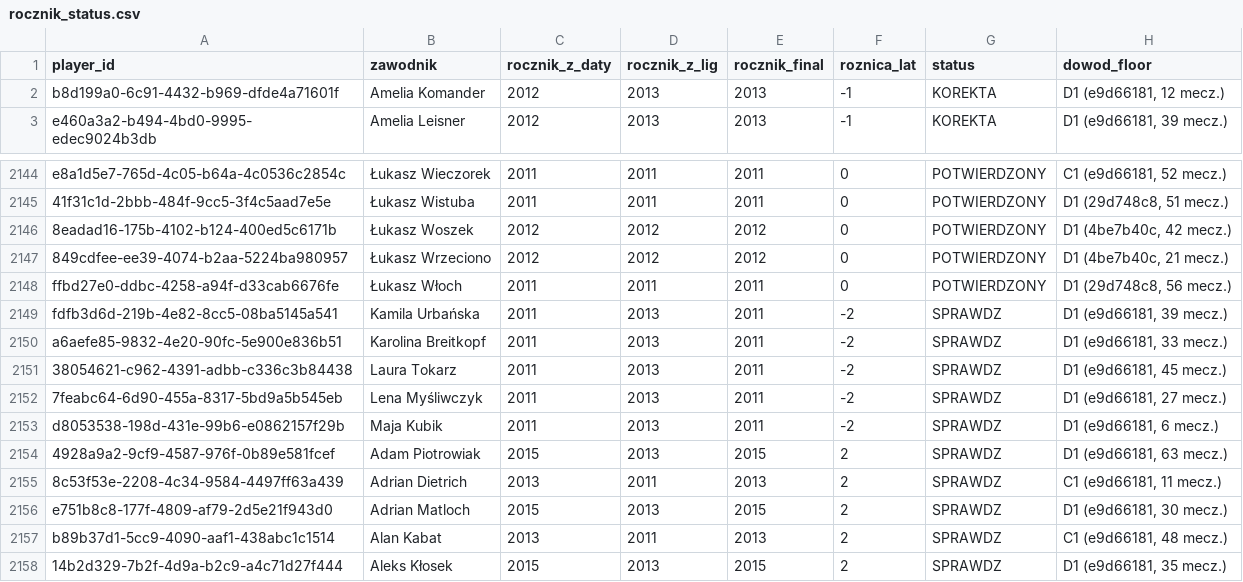
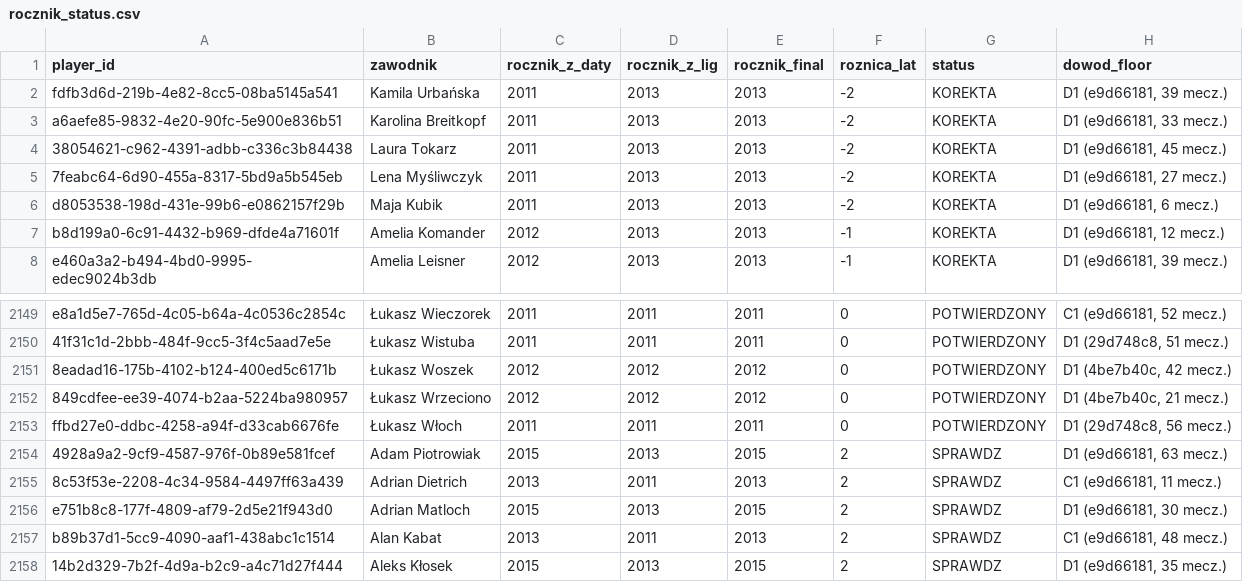
Before and after one commit to mmusialplaymaker-ux/almanach-ligowy-test, a CSV file: rocznik_status.csv, drawn as a sheet; only a part is shown, gaps mark what is left out; removed rows and columns are numbered as before the commit, all else as after; the diff names each change by its address in the sheet, - before the commit and + after, or states it on an @@ line.

Commit message:
Poprawne mapowanie kategorii (+1) + korekta rocznikow z floora lig

```diff
--- a/rocznik_status.csv
+++ b/rocznik_status.csv
+row 2: fdfb3d6d-219b-4e82-8cc5-08ba5145a541 | Kamila Urbańska | 2011 | 2013 | 2013 | -2 | KOREKTA | D1 (e9d66181, 39 mecz.)
+row 3: a6aefe85-9832-4e20-90fc-5e900e836b51 | Karolina Breitkopf | 2011 | 2013 | 2013 | -2 | KOREKTA | D1 (e9d66181, 33 mecz.)
+row 4: 38054621-c962-4391-adbb-c336c3b84438 | Laura Tokarz | 2011 | 2013 | 2013 | -2 | KOREKTA | D1 (e9d66181, 45 mecz.)
+row 5: 7feabc64-6d90-455a-8317-5bd9a5b545eb | Lena Myśliwczyk | 2011 | 2013 | 2013 | -2 | KOREKTA | D1 (e9d66181, 27 mecz.)
+row 6: d8053538-198d-431e-99b6-e0862157f29b | Maja Kubik | 2011 | 2013 | 2013 | -2 | KOREKTA | D1 (e9d66181, 6 mecz.)
-row 2149: fdfb3d6d-219b-4e82-8cc5-08ba5145a541 | Kamila Urbańska | 2011 | 2013 | 2011 | -2 | SPRAWDZ | D1 (e9d66181, 39 mecz.)
-row 2150: a6aefe85-9832-4e20-90fc-5e900e836b51 | Karolina Breitkopf | 2011 | 2013 | 2011 | -2 | SPRAWDZ | D1 (e9d66181, 33 mecz.)
-row 2151: 38054621-c962-4391-adbb-c336c3b84438 | Laura Tokarz | 2011 | 2013 | 2011 | -2 | SPRAWDZ | D1 (e9d66181, 45 mecz.)
-row 2152: 7feabc64-6d90-455a-8317-5bd9a5b545eb | Lena Myśliwczyk | 2011 | 2013 | 2011 | -2 | SPRAWDZ | D1 (e9d66181, 27 mecz.)
-row 2153: d8053538-198d-431e-99b6-e0862157f29b | Maja Kubik | 2011 | 2013 | 2011 | -2 | SPRAWDZ | D1 (e9d66181, 6 mecz.)
```
Also changed, not shown: 2 other files.
